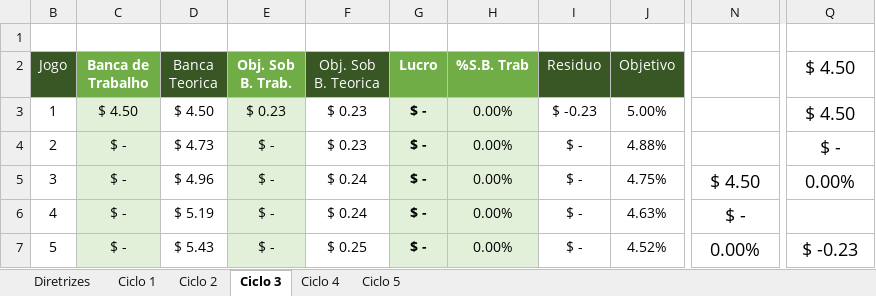
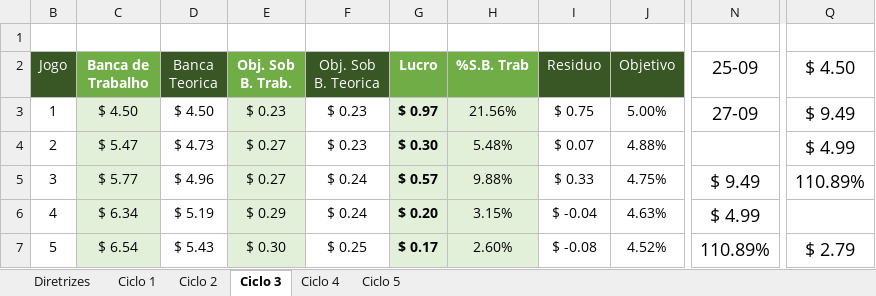
Before and after one commit to andrews371/backup, an Excel workbook: Análises Esportivas/Editavel_Nettuno_metodos-de-ciclos_2019.xlsx, sheet Ciclo 3, drawn as a sheet; only a part is shown, gaps mark what is left out; values as stored, in another font and other column widths than the file's, no borders; conditional formats not drawn; the diff covers the shown part only; the diff names each change by its address in the sheet, - before the commit and + after, or states it on an @@ line.

```diff
--- a/Análises Esportivas/Editavel_Nettuno_metodos-de-ciclos_2019.xlsx (sheet Ciclo 3)
+++ b/Análises Esportivas/Editavel_Nettuno_metodos-de-ciclos_2019.xlsx (sheet Ciclo 3)
-N2: (empty)
+N2: 25-09
-G3 (Lucro): $ -
+G3 (Lucro): $ 0.97
-H3 (%S.B. Trab): 0.00%
+H3 (%S.B. Trab): 21.56%
-I3 (Residuo): $ -0.23
+I3 (Residuo): $ 0.75
-N3 (25-09): (empty)
+N3 (25-09): 27-09
-Q3 ($ 4.50): $ 4.50
+Q3 ($ 4.50): $ 9.49
-C4 (Banca de Trabalho): $ -
+C4 (Banca de Trabalho): $ 5.47
-E4:E5 (Obj. Sob B. Trab.): $ -
+E4:E5 (Obj. Sob B. Trab.): $ 0.27
-G4 (Lucro): $ -
+G4 (Lucro): $ 0.30
-H4 (%S.B. Trab): 0.00%
+H4 (%S.B. Trab): 5.48%
-I4 (Residuo): $ -
+I4 (Residuo): $ 0.07
-Q4 ($ 4.50): $ -
+Q4 ($ 4.50): $ 4.99
-C5 (Banca de Trabalho): $ -
+C5 (Banca de Trabalho): $ 5.77
-G5 (Lucro): $ -
+G5 (Lucro): $ 0.57
-H5 (%S.B. Trab): 0.00%
+H5 (%S.B. Trab): 9.88%
-I5 (Residuo): $ -
+I5 (Residuo): $ 0.33
-N5 (25-09): $ 4.50
+N5 (25-09): $ 9.49
-Q5 ($ 4.50): 0.00%
+Q5 ($ 4.50): 110.89%
-C6 (Banca de Trabalho): $ -
+C6 (Banca de Trabalho): $ 6.34
-E6 (Obj. Sob B. Trab.): $ -
+E6 (Obj. Sob B. Trab.): $ 0.29
-G6 (Lucro): $ -
+G6 (Lucro): $ 0.20
-H6 (%S.B. Trab): 0.00%
+H6 (%S.B. Trab): 3.15%
-I6 (Residuo): $ -
+I6 (Residuo): $ -0.04
-N6 (25-09): $ -
+N6 (25-09): $ 4.99
-C7 (Banca de Trabalho): $ -
+C7 (Banca de Trabalho): $ 6.54
-E7 (Obj. Sob B. Trab.): $ -
+E7 (Obj. Sob B. Trab.): $ 0.30
-G7 (Lucro): $ -
+G7 (Lucro): $ 0.17
-H7 (%S.B. Trab): 0.00%
+H7 (%S.B. Trab): 2.60%
-I7 (Residuo): $ -
+I7 (Residuo): $ -0.08
-N7 (25-09): 0.00%
+N7 (25-09): 110.89%
-Q7 ($ 4.50): $ -0.23
+Q7 ($ 4.50): $ 2.79
```
Also changed, not shown: 23 edited cells elsewhere in this sheet, sheet Diretrizes, 3 other files.
